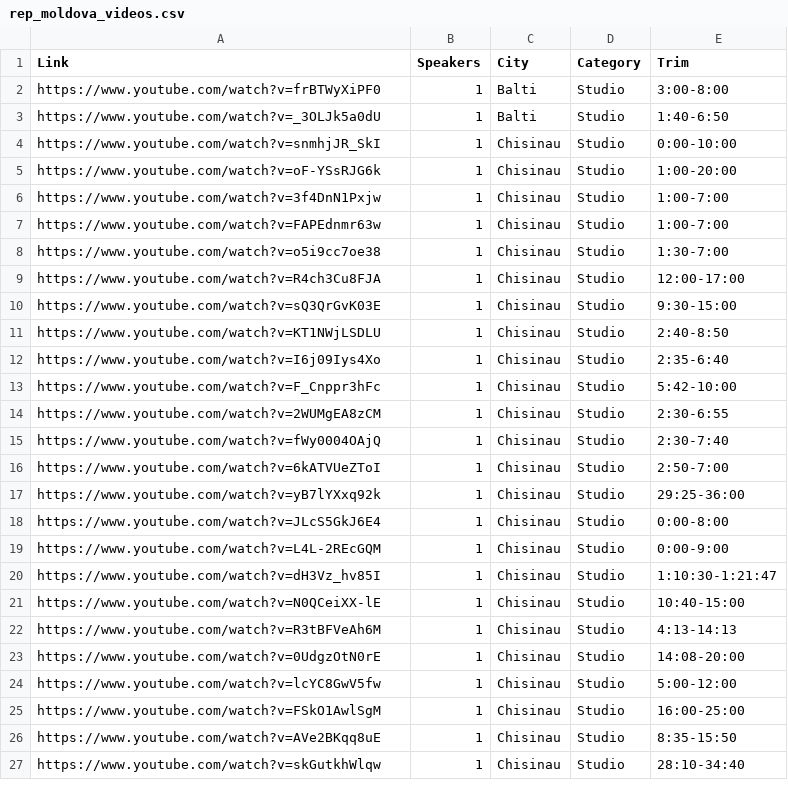
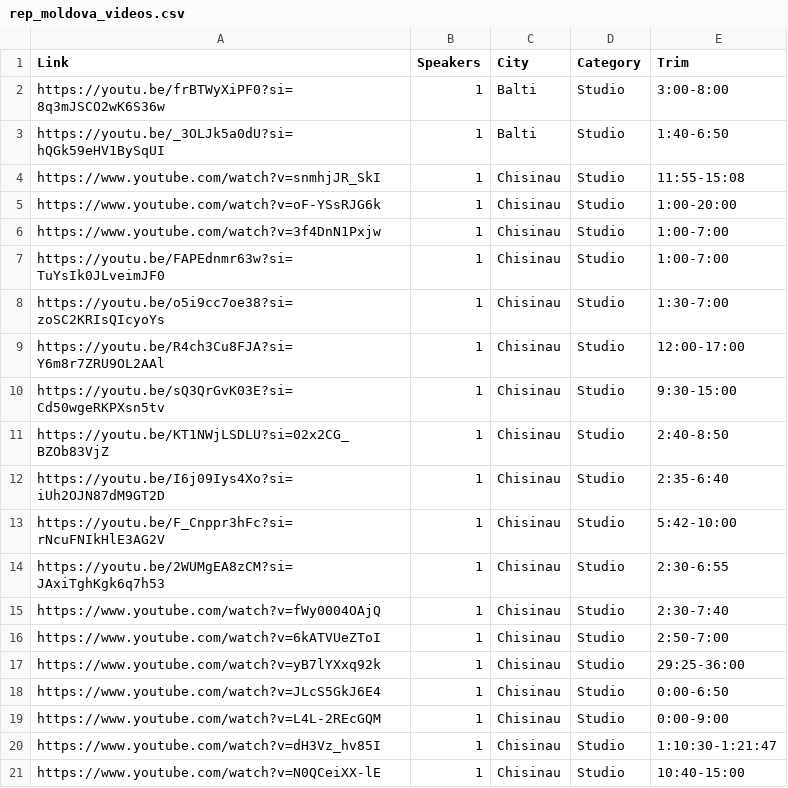
Before and after one commit to alexlicuriceanu/ro-av-deepfake-dataset, a CSV file: csv/rep_moldova_videos.csv, drawn as a sheet; only a part is shown; the shorter side is filled out with more unchanged rows.

```diff
--- a/csv/rep_moldova_videos.csv
+++ b/csv/rep_moldova_videos.csv
@@ -1,15 +1,15 @@
 Link,Speakers,City,Category,Trim
-https://www.youtube.com/watch?v=frBTWyXiPF0,1,Balti,Studio,3:00-8:00
-https://www.youtube.com/watch?v=_3OLJk5a0dU,1,Balti,Studio,1:40-6:50
-https://www.youtube.com/watch?v=snmhjJR_SkI,1,Chisinau,Studio,0:00-10:00
+https://youtu.be/frBTWyXiPF0?si=8q3mJSCO2wK6S36w,1,Balti,Studio,3:00-8:00
+https://youtu.be/_3OLJk5a0dU?si=hQGk59eHV1BySqUI,1,Balti,Studio,1:40-6:50
+https://www.youtube.com/watch?v=snmhjJR_SkI,1,Chisinau,Studio,11:55-15:08
 https://www.youtube.com/watch?v=oF-YSsRJG6k,1,Chisinau,Studio,1:00-20:00
 https://www.youtube.com/watch?v=3f4DnN1Pxjw,1,Chisinau,Studio,1:00-7:00
-https://www.youtube.com/watch?v=FAPEdnmr63w,1,Chisinau,Studio,1:00-7:00
-https://www.youtube.com/watch?v=o5i9cc7oe38,1,Chisinau,Studio,1:30-7:00
-https://www.youtube.com/watch?v=R4ch3Cu8FJA,1,Chisinau,Studio,12:00-17:00
-https://www.youtube.com/watch?v=sQ3QrGvK03E,1,Chisinau,Studio,9:30-15:00
-https://www.youtube.com/watch?v=KT1NWjLSDLU,1,Chisinau,Studio,2:40-8:50
-https://www.youtube.com/watch?v=I6j09Iys4Xo,1,Chisinau,Studio,2:35-6:40
-https://www.youtube.com/watch?v=F_Cnppr3hFc,1,Chisinau,Studio,5:42-10:00
-https://www.youtube.com/watch?v=2WUMgEA8zCM,1,Chisinau,Studio,2:30-6:55
+https://youtu.be/FAPEdnmr63w?si=TuYsIk0JLveimJF0,1,Chisinau,Studio,1:00-7:00
+https://youtu.be/o5i9cc7oe38?si=zoSC2KRIsQIcyoYs,1,Chisinau,Studio,1:30-7:00
+https://youtu.be/R4ch3Cu8FJA?si=Y6m8r7ZRU9OL2AAl,1,Chisinau,Studio,12:00-17:00
+https://youtu.be/sQ3QrGvK03E?si=Cd50wgeRKPXsn5tv,1,Chisinau,Studio,9:30-15:00
+https://youtu.be/KT1NWjLSDLU?si=02x2CG_BZOb83VjZ,1,Chisinau,Studio,2:40-8:50
+https://youtu.be/I6j09Iys4Xo?si=iUh2OJN87dM9GT2D,1,Chisinau,Studio,2:35-6:40
+https://youtu.be/F_Cnppr3hFc?si=rNcuFNIkHlE3AG2V,1,Chisinau,Studio,5:42-10:00
+https://youtu.be/2WUMgEA8zCM?si=JAxiTghKgk6q7h53,1,Chisinau,Studio,2:30-6:55
 https://www.youtube.com/watch?v=fWy0004OAjQ,1,Chisinau,Studio,2:30-7:40
@@ -17,3 +17,3 @@ https://www.youtube.com/watch?v=6kATVUeZToI,1,Chisinau,Studio,2:50-7:00
 https://www.youtube.com/watch?v=yB7lYXxq92k,1,Chisinau,Studio,29:25-36:00
-https://www.youtube.com/watch?v=JLcS5GkJ6E4,1,Chisinau,Studio,0:00-8:00
+https://www.youtube.com/watch?v=JLcS5GkJ6E4,1,Chisinau,Studio,0:00-6:50
 https://www.youtube.com/watch?v=L4L-2REcGQM,1,Chisinau,Studio,0:00-9:00
```
Also changed, not shown: csv/moldova_videos.csv, csv/transilvania_videos.csv.
